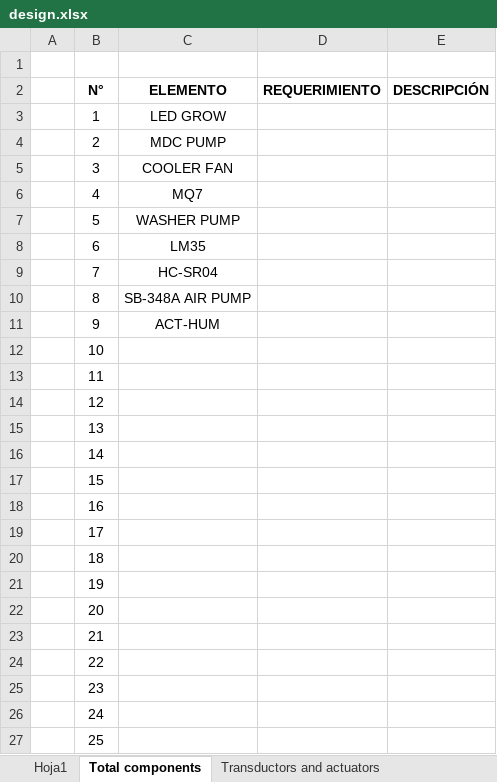
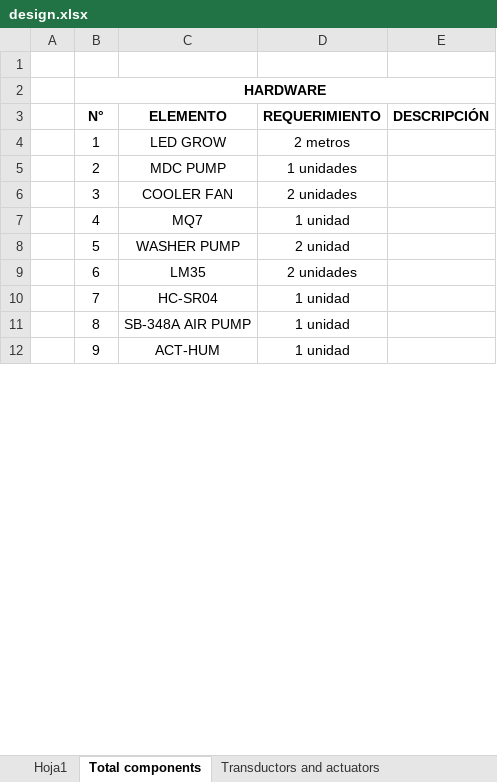
Before and after one commit to llaksa/raphi, an Excel workbook: raphi-paper/design.xlsx, sheet Total components, drawn as a sheet; only a part is shown; values as stored, in another font and other column widths than the file's, no borders; removed rows and columns are numbered as before the commit, all else as after; the diff covers the shown part only; the diff names each change by its address in the sheet, - before the commit and + after, or states it on an @@ line.

```diff
--- a/raphi-paper/design.xlsx (sheet Total components)
+++ b/raphi-paper/design.xlsx (sheet Total components)
+row 2:  | HARDWARE
-D4 (REQUERIMIENTO): (empty)
+D4 (REQUERIMIENTO): 2 metros
-D5 (REQUERIMIENTO): (empty)
+D5 (REQUERIMIENTO): 1 unidades
-D6 (REQUERIMIENTO): (empty)
+D6 (REQUERIMIENTO): 2 unidades
-D7 (REQUERIMIENTO): (empty)
+D7 (REQUERIMIENTO): 1 unidad
-D8 (REQUERIMIENTO): (empty)
+D8 (REQUERIMIENTO): 2 unidad
-D9 (REQUERIMIENTO): (empty)
+D9 (REQUERIMIENTO): 2 unidades
-D10:D12 (REQUERIMIENTO): (empty)
+D10:D12 (REQUERIMIENTO): 1 unidad
-row 12:  | 10
-row 13:  | 11
-row 14:  | 12
-row 15:  | 13
-row 16:  | 14
-row 17:  | 15
-row 18:  | 16
-row 19:  | 17
-row 20:  | 18
-row 21:  | 19
-row 22:  | 20
-row 23:  | 21
-row 24:  | 22
-row 25:  | 23
-row 26:  | 24
-row 27:  | 25
```
Also changed, not shown: 13 added rows, 12 removed rows, 1 edited cell, cell formats and merged cells elsewhere in this sheet, 1 other file.
